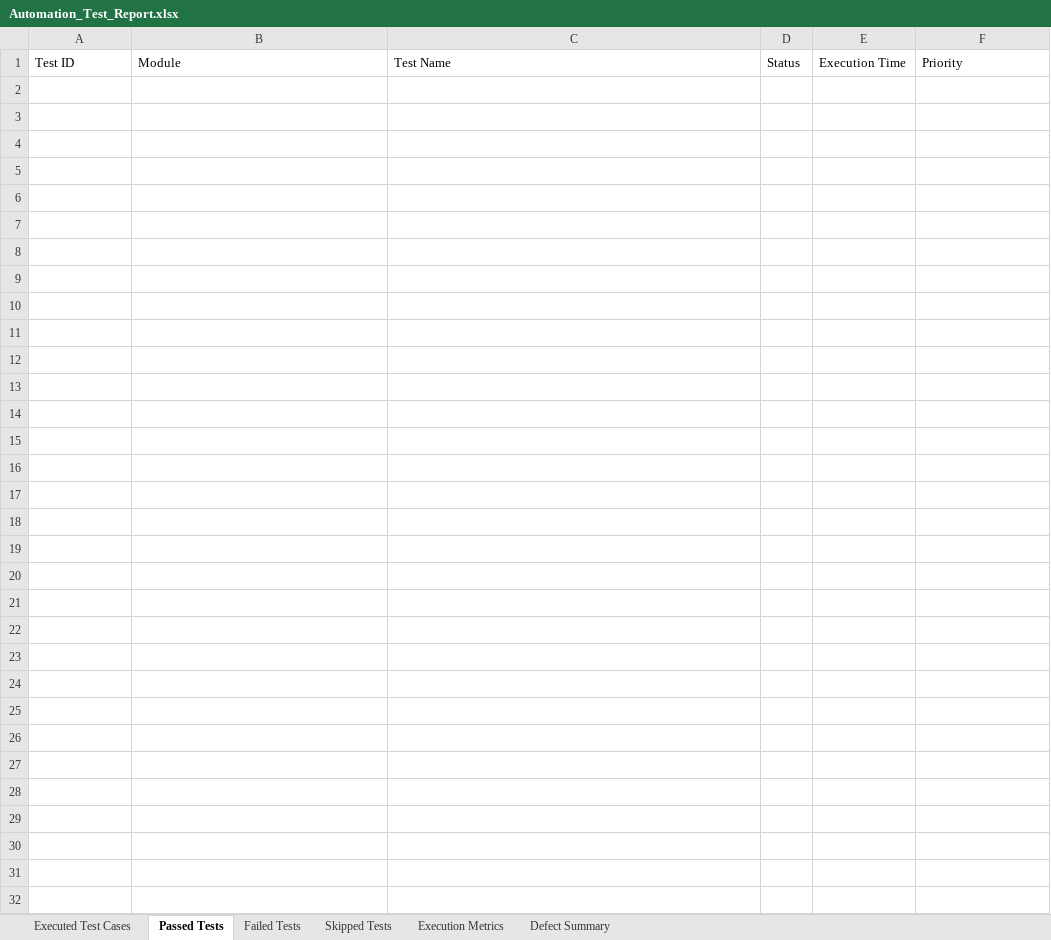
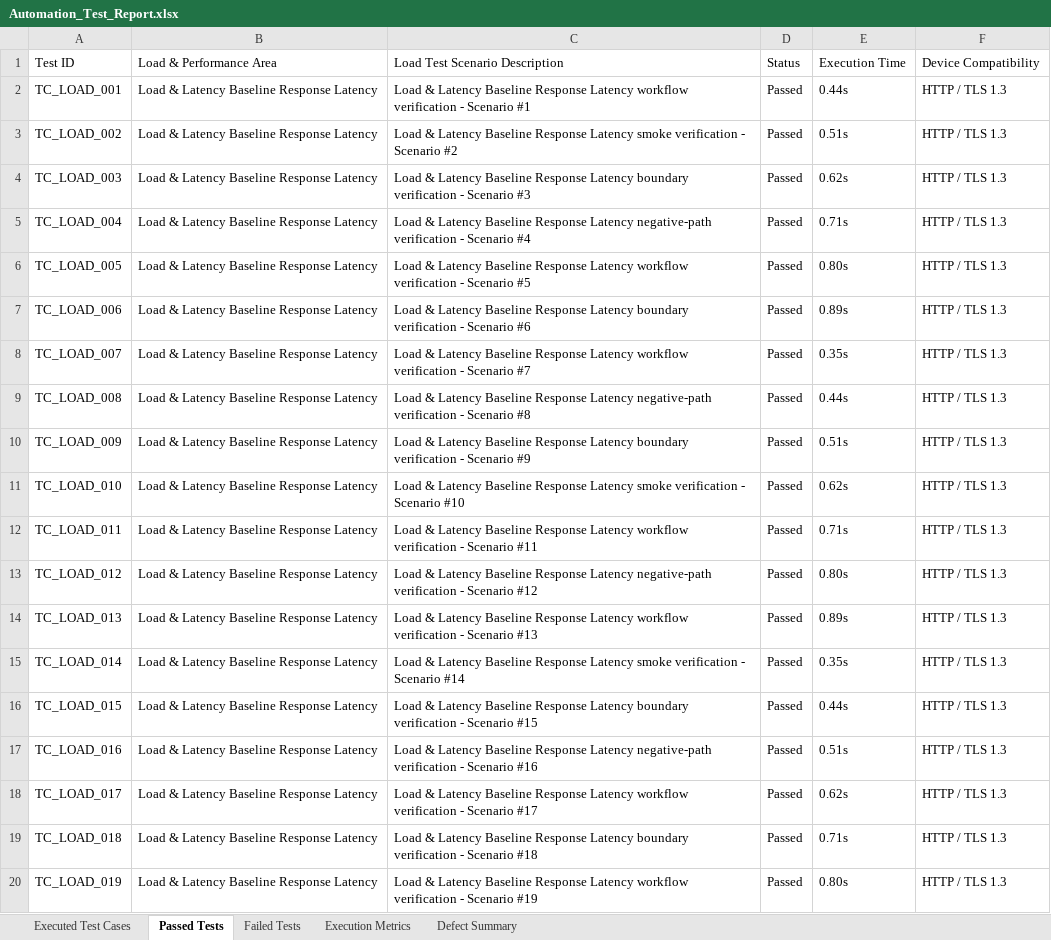
Before and after one commit to santhoshnr16/MyApp, an Excel workbook: automation/reports/load/Excel/Automation_Test_Report.xlsx, sheet Passed Tests, drawn as a sheet; only a part is shown; values as stored, in another font and other column widths than the file's, no borders; the diff covers the shown part only; the diff names each change by its address in the sheet, - before the commit and + after, or states it on an @@ line.

Commit message:
11-test

```diff
--- a/automation/reports/load/Excel/Automation_Test_Report.xlsx (sheet Passed Tests)
+++ b/automation/reports/load/Excel/Automation_Test_Report.xlsx (sheet Passed Tests)
-sheet tab: Skipped Tests
-B1: Module
+B1: Load & Performance Area
-C1: Test Name
+C1: Load Test Scenario Description
-F1: Priority
+F1: Device Compatibility
+row 2: TC_LOAD_001 | Load & Latency Baseline Response Latency | Load & Latency Baseline Response Latency workflow verification - Scenario #1 | Passed | 0.44s | HTTP / TLS 1.3
+row 3: TC_LOAD_002 | Load & Latency Baseline Response Latency | Load & Latency Baseline Response Latency smoke verification - Scenario #2 | Passed | 0.51s | HTTP / TLS 1.3
+row 4: TC_LOAD_003 | Load & Latency Baseline Response Latency | Load & Latency Baseline Response Latency boundary verification - Scenario #3 | Passed | 0.62s | HTTP / TLS 1.3
+row 5: TC_LOAD_004 | Load & Latency Baseline Response Latency | Load & Latency Baseline Response Latency negative-path verification - Scenario #4 | Passed | 0.71s | HTTP / TLS 1.3
+row 6: TC_LOAD_005 | Load & Latency Baseline Response Latency | Load & Latency Baseline Response Latency workflow verification - Scenario #5 | Passed | 0.80s | HTTP / TLS 1.3
+row 7: TC_LOAD_006 | Load & Latency Baseline Response Latency | Load & Latency Baseline Response Latency boundary verification - Scenario #6 | Passed | 0.89s | HTTP / TLS 1.3
+row 8: TC_LOAD_007 | Load & Latency Baseline Response Latency | Load & Latency Baseline Response Latency workflow verification - Scenario #7 | Passed | 0.35s | HTTP / TLS 1.3
+row 9: TC_LOAD_008 | Load & Latency Baseline Response Latency | Load & Latency Baseline Response Latency negative-path verification - Scenario #8 | Passed | 0.44s | HTTP / TLS 1.3
+row 10: TC_LOAD_009 | Load & Latency Baseline Response Latency | Load & Latency Baseline Response Latency boundary verification - Scenario #9 | Passed | 0.51s | HTTP / TLS 1.3
+row 11: TC_LOAD_010 | Load & Latency Baseline Response Latency | Load & Latency Baseline Response Latency smoke verification - Scenario #10 | Passed | 0.62s | HTTP / TLS 1.3
+row 12: TC_LOAD_011 | Load & Latency Baseline Response Latency | Load & Latency Baseline Response Latency workflow verification - Scenario #11 | Passed | 0.71s | HTTP / TLS 1.3
+row 13: TC_LOAD_012 | Load & Latency Baseline Response Latency | Load & Latency Baseline Response Latency negative-path verification - Scenario #12 | Passed | 0.80s | HTTP / TLS 1.3
+row 14: TC_LOAD_013 | Load & Latency Baseline Response Latency | Load & Latency Baseline Response Latency workflow verification - Scenario #13 | Passed | 0.89s | HTTP / TLS 1.3
+row 15: TC_LOAD_014 | Load & Latency Baseline Response Latency | Load & Latency Baseline Response Latency smoke verification - Scenario #14 | Passed | 0.35s | HTTP / TLS 1.3
+row 16: TC_LOAD_015 | Load & Latency Baseline Response Latency | Load & Latency Baseline Response Latency boundary verification - Scenario #15 | Passed | 0.44s | HTTP / TLS 1.3
+row 17: TC_LOAD_016 | Load & Latency Baseline Response Latency | Load & Latency Baseline Response Latency negative-path verification - Scenario #16 | Passed | 0.51s | HTTP / TLS 1.3
+row 18: TC_LOAD_017 | Load & Latency Baseline Response Latency | Load & Latency Baseline Response Latency workflow verification - Scenario #17 | Passed | 0.62s | HTTP / TLS 1.3
+row 19: TC_LOAD_018 | Load & Latency Baseline Response Latency | Load & Latency Baseline Response Latency boundary verification - Scenario #18 | Passed | 0.71s | HTTP / TLS 1.3
+row 20: TC_LOAD_019 | Load & Latency Baseline Response Latency | Load & Latency Baseline Response Latency workflow verification - Scenario #19 | Passed | 0.80s | HTTP / TLS 1.3
```
Also changed, not shown: 281 added rows elsewhere in this sheet, sheet Executed Test Cases, sheet Execution Metrics, sheet Failed Tests, sheet Defect Summary, automation/reports/appium/Excel/Automation_Test_Report.xlsx, automation/reports/selenium/Excel/Automation_Test_Report.xlsx, 35 other files.
